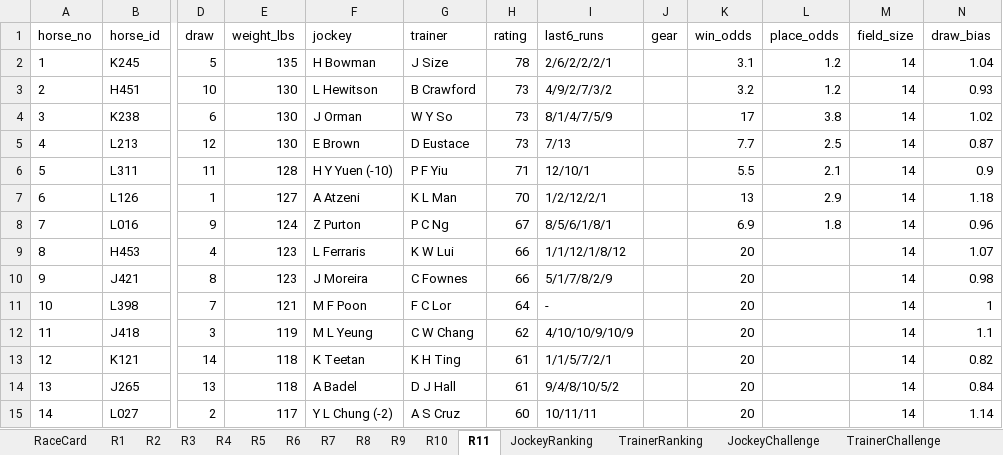
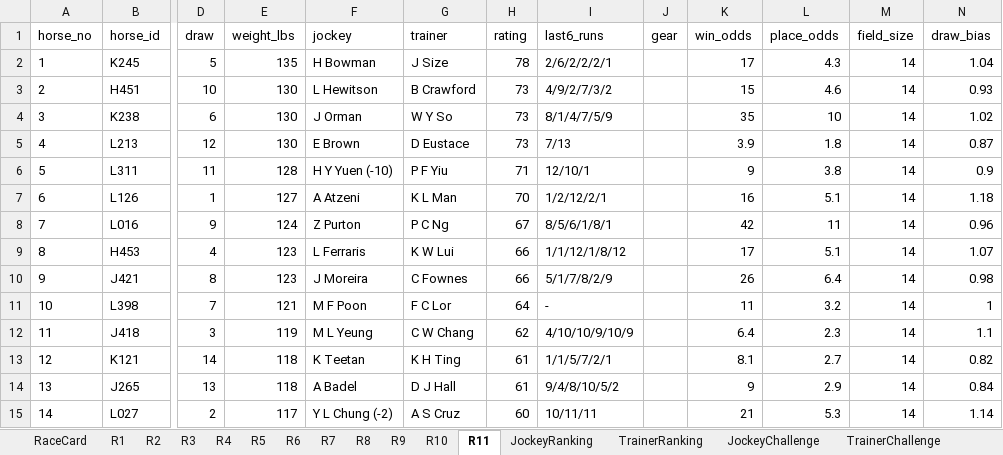
Before and after one commit to a40856/Claudehkjc, an Excel workbook: data/raw/2026-07-12_ST.xlsx, sheet R11, drawn as a sheet; only a part is shown, gaps mark what is left out; values as stored, in another font and other column widths than the file's, no borders; the diff names each change by its address in the sheet, - before the commit and + after, or states it on an @@ line.

```diff
--- a/data/raw/2026-07-12_ST.xlsx (sheet R11)
+++ b/data/raw/2026-07-12_ST.xlsx (sheet R11)
-K2 (win_odds): 3.1
+K2 (win_odds): 17
-L2 (place_odds): 1.2
+L2 (place_odds): 4.3
-K3 (win_odds): 3.2
+K3 (win_odds): 15
-L3 (place_odds): 1.2
+L3 (place_odds): 4.6
-K4 (win_odds): 17
+K4 (win_odds): 35
-L4 (place_odds): 3.8
+L4 (place_odds): 10
-K5 (win_odds): 7.7
+K5 (win_odds): 3.9
-L5 (place_odds): 2.5
+L5 (place_odds): 1.8
-K6 (win_odds): 5.5
+K6 (win_odds): 9
-L6 (place_odds): 2.1
+L6 (place_odds): 3.8
-K7 (win_odds): 13
+K7 (win_odds): 16
-L7 (place_odds): 2.9
+L7 (place_odds): 5.1
-K8 (win_odds): 6.9
+K8 (win_odds): 42
-L8 (place_odds): 1.8
+L8 (place_odds): 11
-K9 (win_odds): 20
+K9 (win_odds): 17
-L9 (place_odds): (empty)
+L9 (place_odds): 5.1
-K10 (win_odds): 20
+K10 (win_odds): 26
-L10 (place_odds): (empty)
+L10 (place_odds): 6.4
-K11 (win_odds): 20
+K11 (win_odds): 11
-L11 (place_odds): (empty)
+L11 (place_odds): 3.2
-K12 (win_odds): 20
+K12 (win_odds): 6.4
-L12 (place_odds): (empty)
+L12 (place_odds): 2.3
-K13 (win_odds): 20
+K13 (win_odds): 8.1
-L13 (place_odds): (empty)
+L13 (place_odds): 2.7
-K14 (win_odds): 20
+K14 (win_odds): 9
-L14 (place_odds): (empty)
+L14 (place_odds): 2.9
-K15 (win_odds): 20
+K15 (win_odds): 21
-L15 (place_odds): (empty)
+L15 (place_odds): 5.3
```
Also changed, not shown: sheet LiveOdds, sheet RaceCard, sheet R8, sheet R5, sheet R10, sheet R4, 5 more sheets, docs/data/raw/2026-07-12_ST.xlsx, 1 other file.
